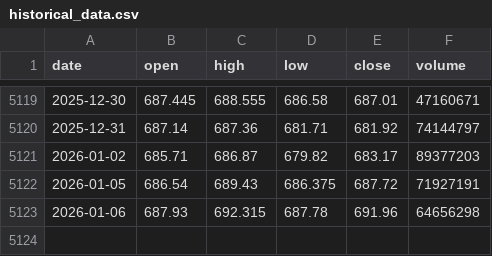
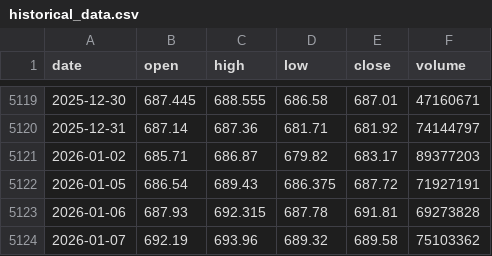
Before and after one commit to LukeGSW/AnalisiCiclica-SPY, a CSV file: data/SPY/historical_data.csv, drawn as a sheet; only a part is shown, gaps mark what is left out.

```diff
--- a/data/SPY/historical_data.csv
+++ b/data/SPY/historical_data.csv
@@ -5122,2 +5122,3 @@ date,open,high,low,close,volume
 2026-01-05,686.54,689.43,686.375,687.72,71927191
-2026-01-06,687.93,692.315,687.78,691.96,64656298
+2026-01-06,687.93,692.315,687.78,691.81,69273828
+2026-01-07,692.19,693.96,689.32,689.58,75103362
```
Also changed, not shown: data/SPY/signals.csv, 3 other files.
